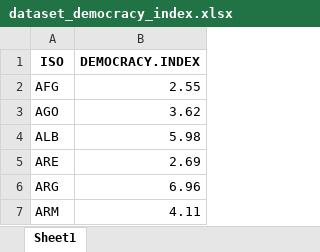
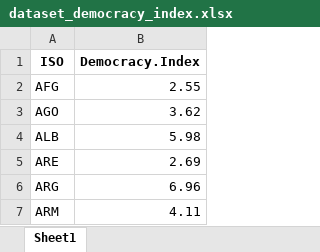
Before and after one commit to warint/covid-19, an Excel workbook: team9/files/dataset_democracy_index.xlsx, sheet Sheet1, drawn as a sheet; only a part is shown; values as stored, in another font and other column widths than the file's, no borders; the diff names each change by its address in the sheet, - before the commit and + after, or states it on an @@ line.

```diff
--- a/team9/files/dataset_democracy_index.xlsx (sheet Sheet1)
+++ b/team9/files/dataset_democracy_index.xlsx (sheet Sheet1)
-B1: DEMOCRACY.INDEX
+B1: Democracy.Index
```
Also changed, not shown: team9/files/dataset_covid19_cases_index.xlsx, team9/files/dataset_final.xlsx, 14 other files.
